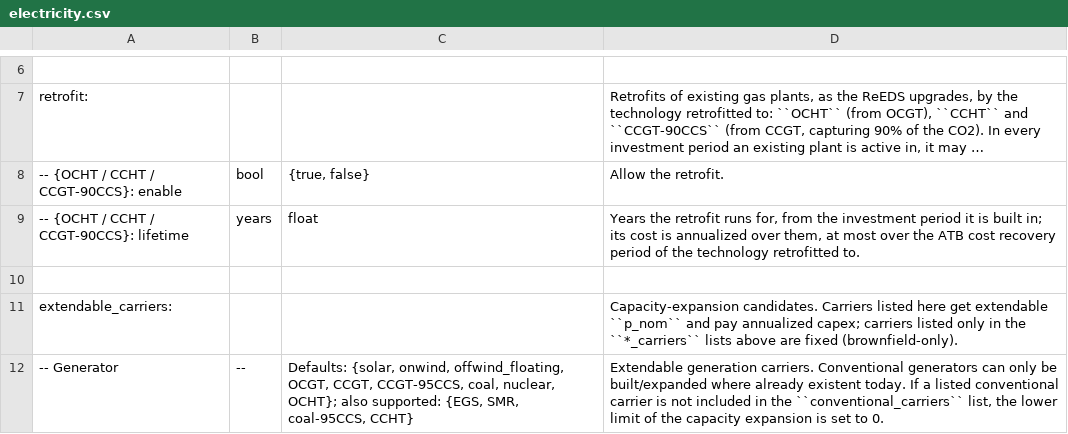
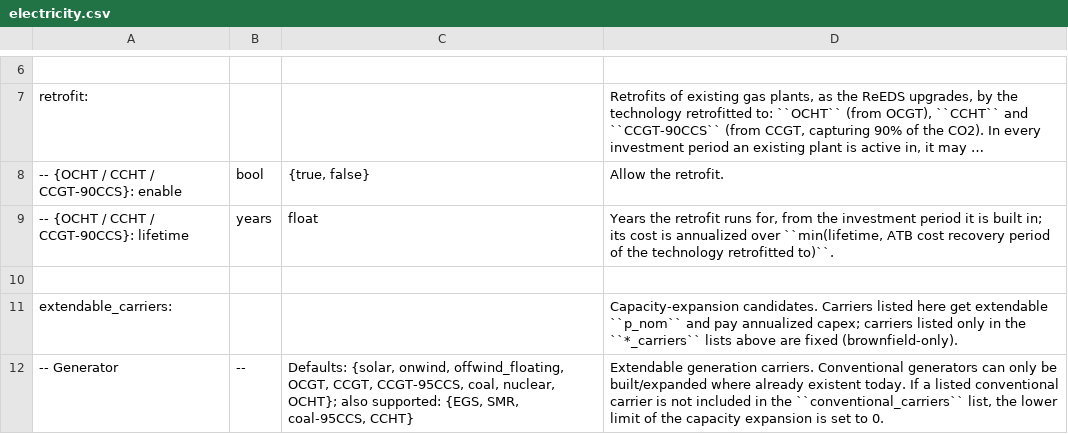
Before and after one commit to PyPSA/pypsa-usa, a CSV file: docs/source/configtables/electricity.csv, drawn as a sheet; only a part is shown, gaps mark what is left out; long unchanged cells end in …; the diff names each change by its address in the sheet, - before the commit and + after, or states it on an @@ line.

```diff
--- a/docs/source/configtables/electricity.csv
+++ b/docs/source/configtables/electricity.csv
-D9: …annualized over them, at most over the ATB cost recovery period of the technology retrofitted to.
+D9: …annualized over ``min(lifetime, ATB cost recovery period of the technology retrofitted to)``.
```
Also changed, not shown: docs/source/configtables/sector_hydrogen.csv, 1 other file.
